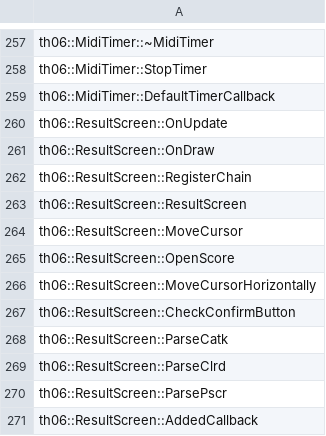
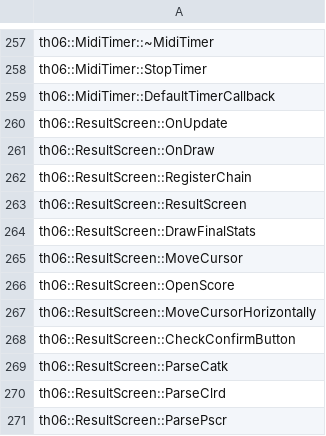
Before and after one commit to Renzo904/th06, a CSV file: config/implemented.csv, drawn as a sheet; only a part is shown, gaps mark what is left out; the shorter side is filled out with more unchanged rows.

Commit message:
tmp: Implement ResultScreen::DrawFinalStats

```diff
--- a/config/implemented.csv
+++ b/config/implemented.csv
@@ -263,2 +263,3 @@ th06::ResultScreen::RegisterChain
 th06::ResultScreen::ResultScreen
+th06::ResultScreen::DrawFinalStats
 th06::ResultScreen::MoveCursor
```
Also changed, not shown: config/stubbed.csv, 5 other files.
